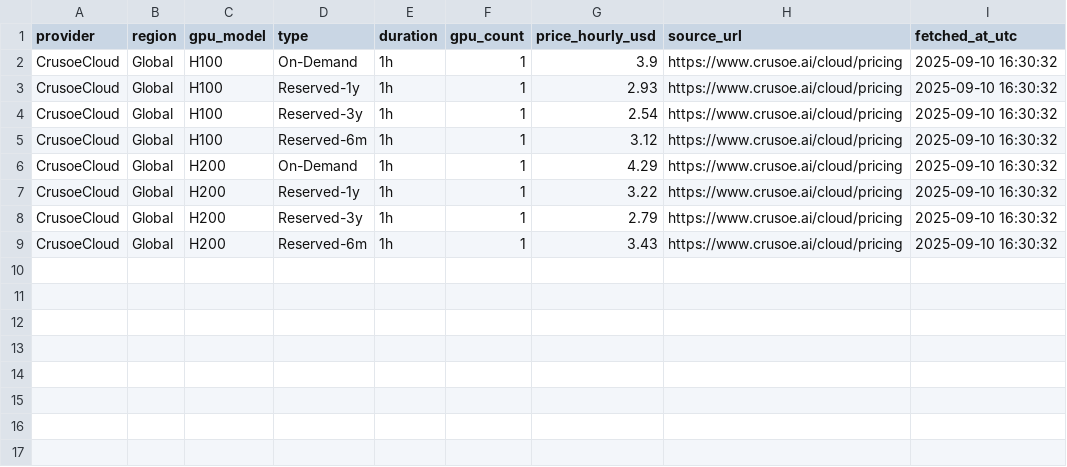
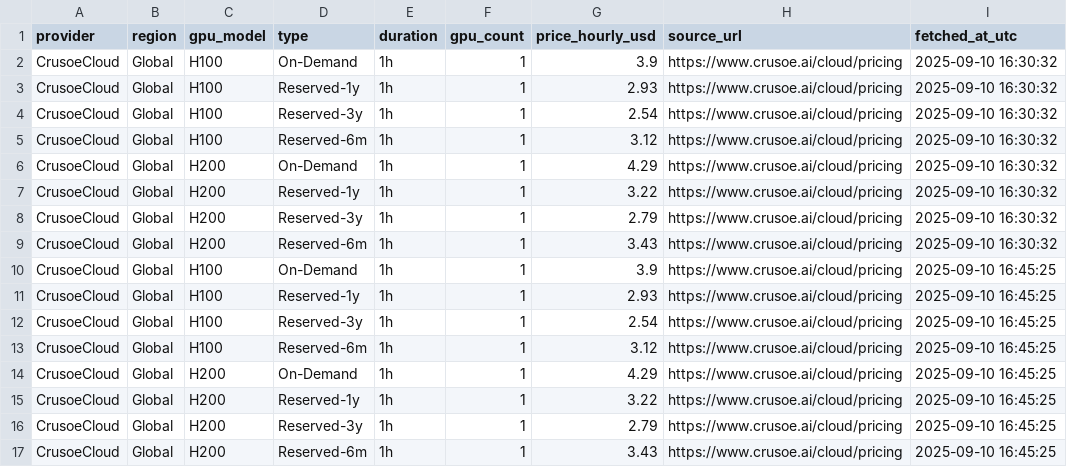
Before and after one commit to forwardcompute/ComputePricing, a CSV file: docs/data/history/crusoecloud_history.csv, drawn as a sheet.

```diff
--- a/docs/data/history/crusoecloud_history.csv
+++ b/docs/data/history/crusoecloud_history.csv
@@ -9 +9,9 @@ CrusoeCloud,Global,H200,Reserved-3y,1h,1,2.79,https://www.crusoe.ai/cloud/pricin
 CrusoeCloud,Global,H200,Reserved-6m,1h,1,3.43,https://www.crusoe.ai/cloud/pricing,2025-09-10 16:30:32
+CrusoeCloud,Global,H100,On-Demand,1h,1,3.9,https://www.crusoe.ai/cloud/pricing,2025-09-10 16:45:25
+CrusoeCloud,Global,H100,Reserved-1y,1h,1,2.93,https://www.crusoe.ai/cloud/pricing,2025-09-10 16:45:25
+CrusoeCloud,Global,H100,Reserved-3y,1h,1,2.54,https://www.crusoe.ai/cloud/pricing,2025-09-10 16:45:25
+CrusoeCloud,Global,H100,Reserved-6m,1h,1,3.12,https://www.crusoe.ai/cloud/pricing,2025-09-10 16:45:25
+CrusoeCloud,Global,H200,On-Demand,1h,1,4.29,https://www.crusoe.ai/cloud/pricing,2025-09-10 16:45:25
+CrusoeCloud,Global,H200,Reserved-1y,1h,1,3.22,https://www.crusoe.ai/cloud/pricing,2025-09-10 16:45:25
+CrusoeCloud,Global,H200,Reserved-3y,1h,1,2.79,https://www.crusoe.ai/cloud/pricing,2025-09-10 16:45:25
+CrusoeCloud,Global,H200,Reserved-6m,1h,1,3.43,https://www.crusoe.ai/cloud/pricing,2025-09-10 16:45:25
```
Also changed, not shown: docs/data/history/brokkr_history.csv, docs/data/history/lambda_labs_history.csv, 21 other files.
